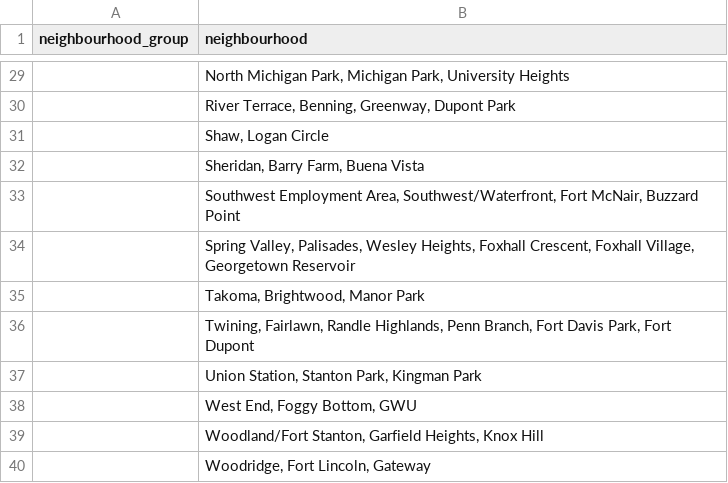
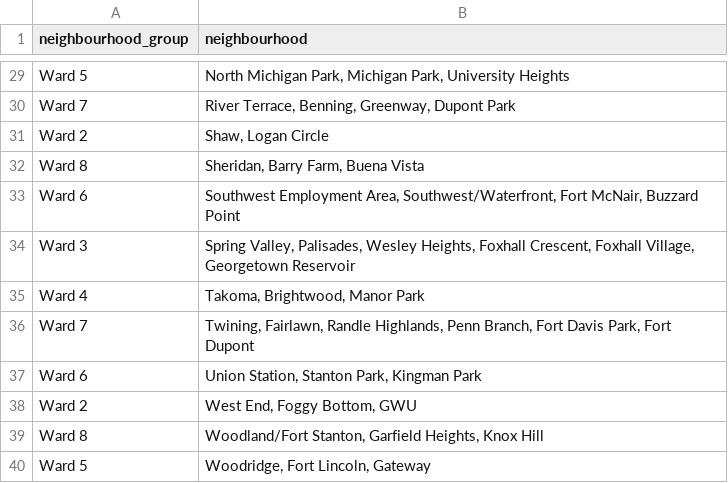
Before and after one commit to AugiBold/Airbnb-Shiny, a CSV file: neighbourhoods.csv, drawn as a sheet; only a part is shown, gaps mark what is left out; the diff covers the shown part only.

Commit message:
Added Neighborhood Groups

```diff
--- a/neighbourhoods.csv
+++ b/neighbourhoods.csv
@@ -29,12 +29,12 @@ neighbourhood_group,neighbourhood
-,"North Michigan Park, Michigan Park, University Heights"
-,"River Terrace, Benning, Greenway, Dupont Park"
-,"Shaw, Logan Circle"
-,"Sheridan, Barry Farm, Buena Vista"
-,"Southwest Employment Area, Southwest/Waterfront, Fort McNair, Buzzard Point"
-,"Spring Valley, Palisades, Wesley Heights, Foxhall Crescent, Foxhall Village, Georgetown Reservoir"
-,"Takoma, Brightwood, Manor Park"
-,"Twining, Fairlawn, Randle Highlands, Penn Branch, Fort Davis Park, Fort Dupont"
-,"Union Station, Stanton Park, Kingman Park"
-,"West End, Foggy Bottom, GWU"
-,"Woodland/Fort Stanton, Garfield Heights, Knox Hill"
-,"Woodridge, Fort Lincoln, Gateway"
+Ward 5,"North Michigan Park, Michigan Park, University Heights"
+Ward 7,"River Terrace, Benning, Greenway, Dupont Park"
+Ward 2,"Shaw, Logan Circle"
+Ward 8,"Sheridan, Barry Farm, Buena Vista"
+Ward 6,"Southwest Employment Area, Southwest/Waterfront, Fort McNair, Buzzard Point"
+Ward 3,"Spring Valley, Palisades, Wesley Heights, Foxhall Crescent, Foxhall Village, Georgetown Reservoir"
+Ward 4,"Takoma, Brightwood, Manor Park"
+Ward 7,"Twining, Fairlawn, Randle Highlands, Penn Branch, Fort Davis Park, Fort Dupont"
+Ward 6,"Union Station, Stanton Park, Kingman Park"
+Ward 2,"West End, Foggy Bottom, GWU"
+Ward 8,"Woodland/Fort Stanton, Garfield Heights, Knox Hill"
+Ward 5,"Woodridge, Fort Lincoln, Gateway"
```
Also changed, not shown: 27 edited cells elsewhere in this file, 2 other files.
